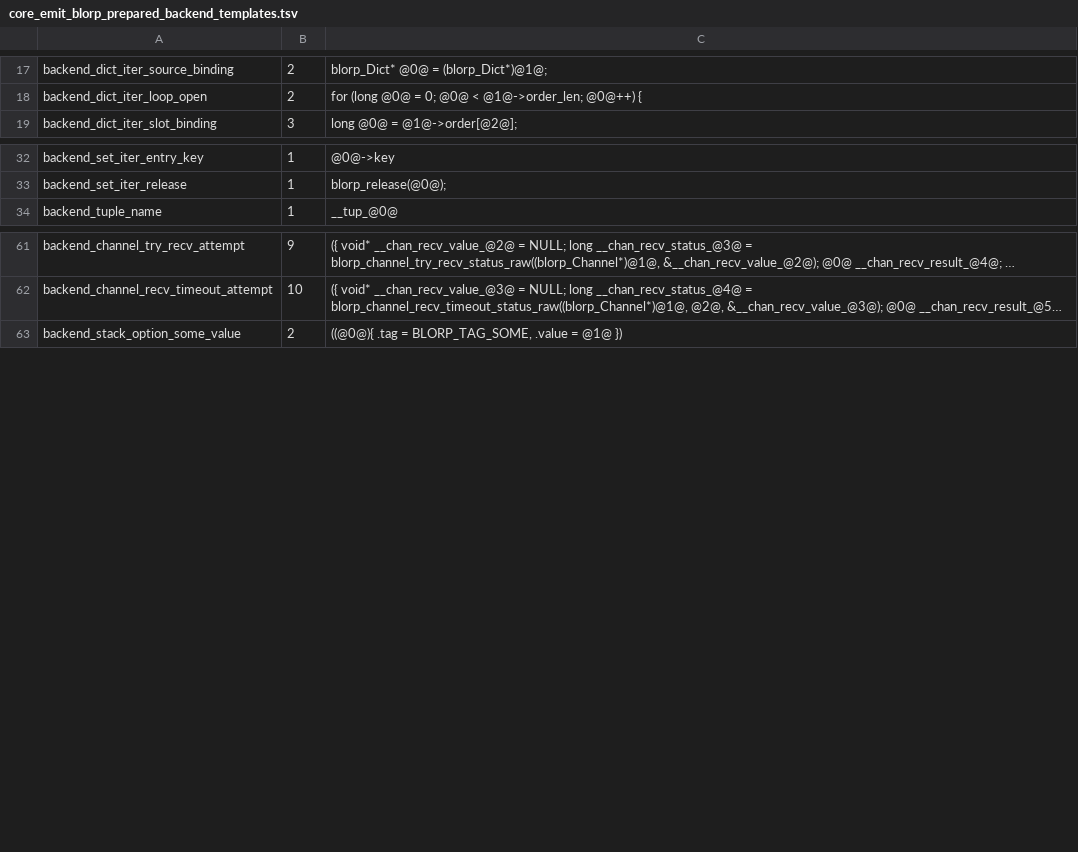
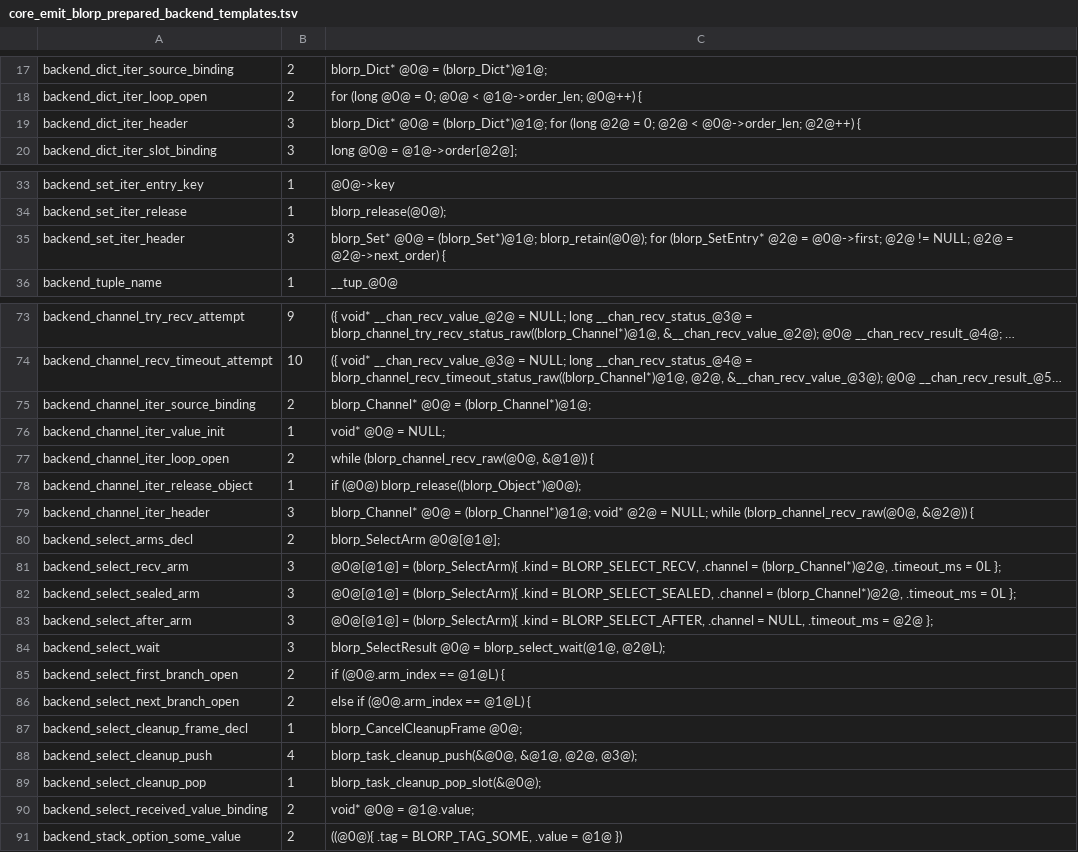
Before and after one commit to kablorp/blorp, a TSV file: compiler/lib/core_emit_blorp_prepared_backend_templates.tsv, drawn as a sheet; only a part is shown, gaps mark what is left out; long unchanged cells end in …; the diff covers the shown part only; the diff names each change by its address in the sheet, - before the commit and + after, or states it on an @@ line.

Commit message:
more blorp compiler

```diff
--- a/compiler/lib/core_emit_blorp_prepared_backend_templates.tsv
+++ b/compiler/lib/core_emit_blorp_prepared_backend_templates.tsv
+row 19: backend_dict_iter_header | 3 | blorp_Dict* @0@ = (blorp_Dict*)@1@; for (long @2@ = 0; @2@ < @0@->order_len; @2@++) {
+row 35: backend_set_iter_header | 3 | blorp_Set* @0@ = (blorp_Set*)@1@; blorp_retain(@0@); for (blorp_SetEntry* @2@ = @0@->first; @2@ != NULL; @2@ = @2@->next_order) {
+row 75: backend_channel_iter_source_binding | 2 | blorp_Channel* @0@ = (blorp_Channel*)@1@;
+row 76: backend_channel_iter_value_init | 1 | void* @0@ = NULL;
+row 77: backend_channel_iter_loop_open | 2 | while (blorp_channel_recv_raw(@0@, &@1@)) {
+row 78: backend_channel_iter_release_object | 1 | if (@0@) blorp_release((blorp_Object*)@0@);
+row 79: backend_channel_iter_header | 3 | blorp_Channel* @0@ = (blorp_Channel*)@1@; void* @2@ = NULL; while (blorp_channel_recv_raw(@0@, &@2@)) {
+row 80: backend_select_arms_decl | 2 | blorp_SelectArm @0@[@1@];
+row 81: backend_select_recv_arm | 3 | @0@[@1@] = (blorp_SelectArm){ .kind = BLORP_SELECT_RECV, .channel = (blorp_Channel*)@2@, .timeout_ms = 0L };
+row 82: backend_select_sealed_arm | 3 | @0@[@1@] = (blorp_SelectArm){ .kind = BLORP_SELECT_SEALED, .channel = (blorp_Channel*)@2@, .timeout_ms = 0L };
+row 83: backend_select_after_arm | 3 | @0@[@1@] = (blorp_SelectArm){ .kind = BLORP_SELECT_AFTER, .channel = NULL, .timeout_ms = @2@ };
+row 84: backend_select_wait | 3 | blorp_SelectResult @0@ = blorp_select_wait(@1@, @2@L);
+row 85: backend_select_first_branch_open | 2 | if (@0@.arm_index == @1@L) {
+row 86: backend_select_next_branch_open | 2 | else if (@0@.arm_index == @1@L) {
+row 87: backend_select_cleanup_frame_decl | 1 | blorp_CancelCleanupFrame @0@;
+row 88: backend_select_cleanup_push | 4 | blorp_task_cleanup_push(&@0@, &@1@, @2@, @3@);
+row 89: backend_select_cleanup_pop | 1 | blorp_task_cleanup_pop_slot(&@0@);
+row 90: backend_select_received_value_binding | 2 | void* @0@ = @1@.value;
```
Also changed, not shown: 10 added rows elsewhere in this file, 8 other files.
